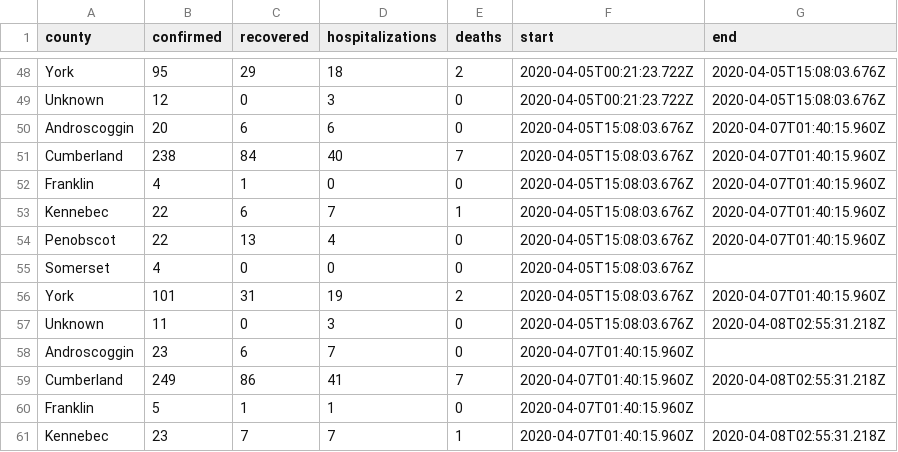
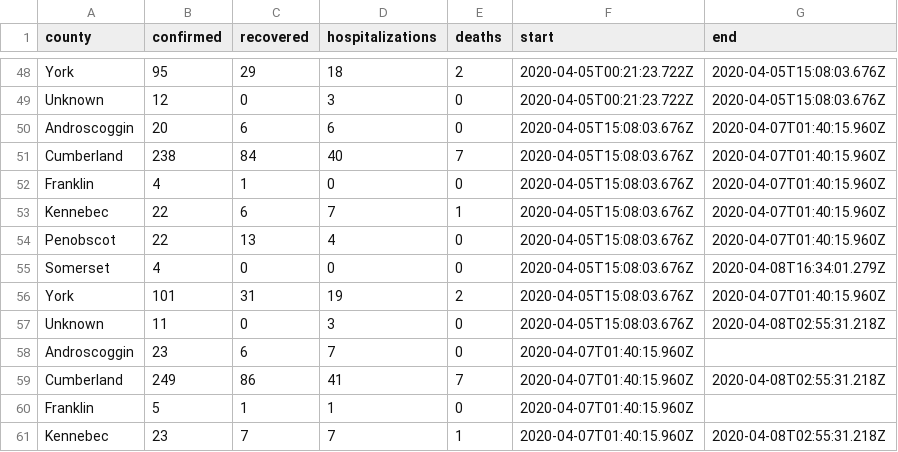
Before and after one commit to balmandhunter/covid, a CSV file: data/countydata_journal.csv, drawn as a sheet; only a part is shown, gaps mark what is left out; the diff covers the shown part only.

Commit message:
update data

```diff
--- a/data/countydata_journal.csv
+++ b/data/countydata_journal.csv
@@ -54,3 +54,3 @@ Kennebec,22,6,7,1,2020-04-05T15:08:03.676Z,2020-04-07T01:40:15.960Z
 Penobscot,22,13,4,0,2020-04-05T15:08:03.676Z,2020-04-07T01:40:15.960Z
-Somerset,4,0,0,0,2020-04-05T15:08:03.676Z,
+Somerset,4,0,0,0,2020-04-05T15:08:03.676Z,2020-04-08T16:34:01.279Z
 York,101,31,19,2,2020-04-05T15:08:03.676Z,2020-04-07T01:40:15.960Z
```
Also changed, not shown: 9 added rows and 8 edited cells elsewhere in this file.
